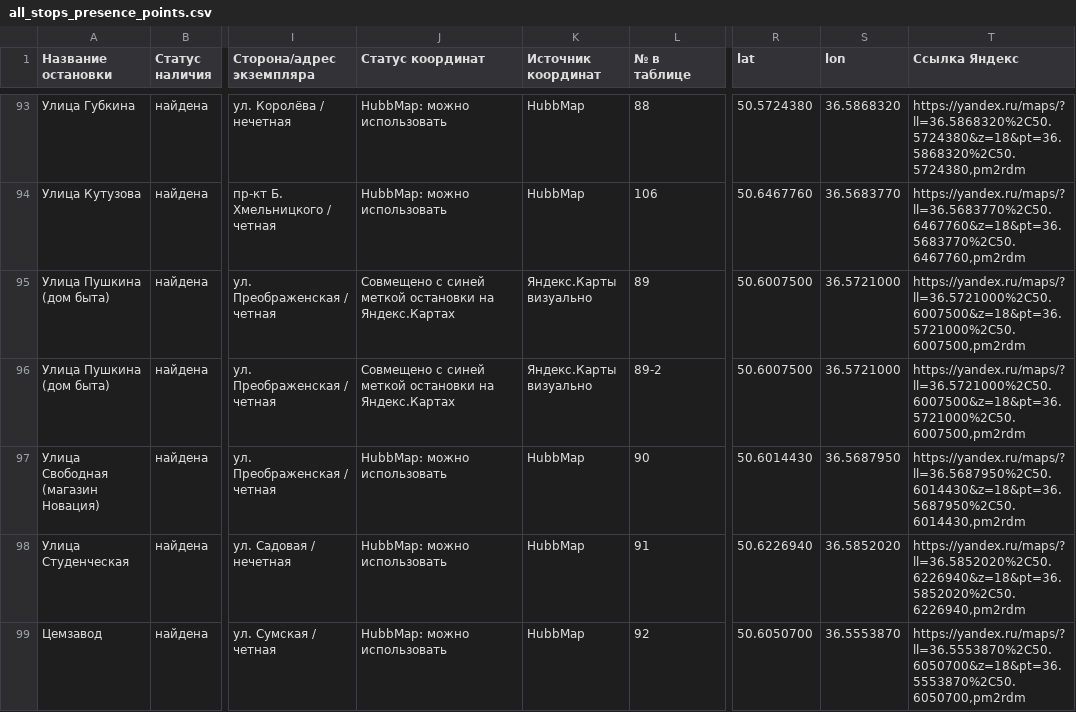
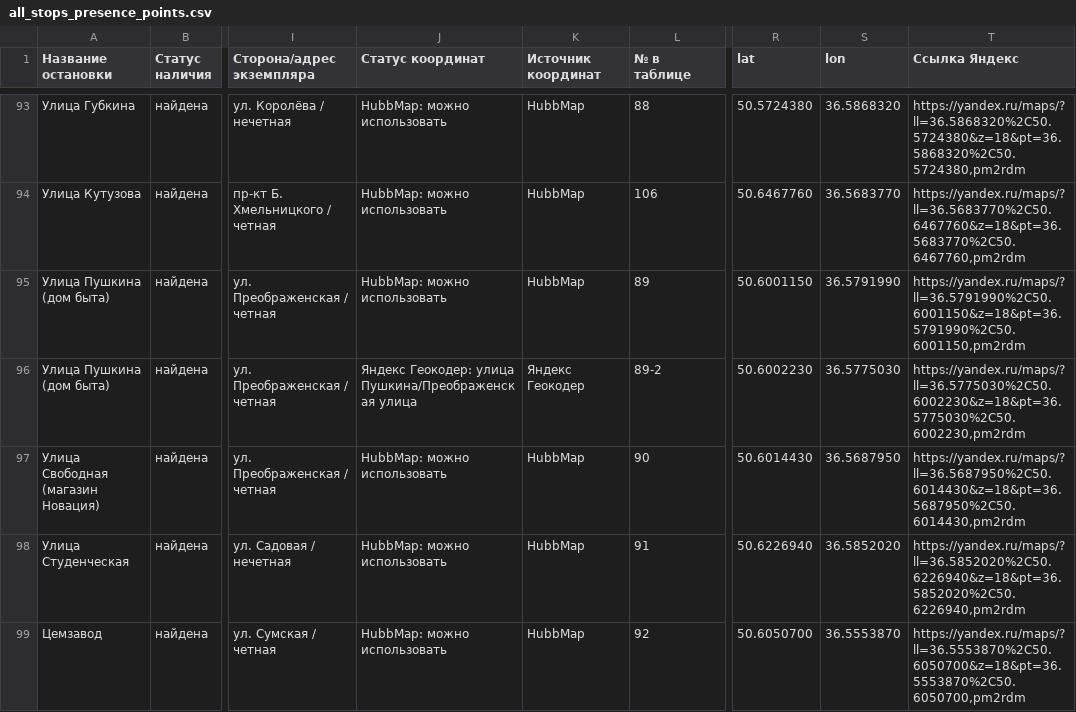
Before and after one commit to Enter3073/missing-stops-map, a CSV file: all_stops_presence_points.csv, drawn as a sheet; only a part is shown, gaps mark what is left out; the diff names each change by its address in the sheet, - before the commit and + after, or states it on an @@ line.

Commit message:
Use standard coordinates for stops 89 and 89-2

```diff
--- a/all_stops_presence_points.csv
+++ b/all_stops_presence_points.csv
-J95 (Статус координат): Совмещено с синей меткой остановки на Яндекс.Картах
+J95 (Статус координат): HubbMap: можно использовать
-K95 (Источник координат): Яндекс.Карты визуально
+K95 (Источник координат): HubbMap
-R95 (lat): 50.6007500
+R95 (lat): 50.6001150
-S95 (lon): 36.5721000
+S95 (lon): 36.5791990
-T95 (Ссылка Яндекс): https://yandex.ru/maps/?ll=36.5721000%2C50.6007500&z=18&pt=36.5721000%2C50.6007500,pm2rdm
+T95 (Ссылка Яндекс): https://yandex.ru/maps/?ll=36.5791990%2C50.6001150&z=18&pt=36.5791990%2C50.6001150,pm2rdm
-J96 (Статус координат): Совмещено с синей меткой остановки на Яндекс.Картах
+J96 (Статус координат): Яндекс Геокодер: улица Пушкина/Преображенская улица
-K96 (Источник координат): Яндекс.Карты визуально
+K96 (Источник координат): Яндекс Геокодер
-R96 (lat): 50.6007500
+R96 (lat): 50.6002230
-S96 (lon): 36.5721000
+S96 (lon): 36.5775030
-T96 (Ссылка Яндекс): https://yandex.ru/maps/?ll=36.5721000%2C50.6007500&z=18&pt=36.5721000%2C50.6007500,pm2rdm
+T96 (Ссылка Яндекс): https://yandex.ru/maps/?ll=36.5775030%2C50.6002230&z=18&pt=36.5775030%2C50.6002230,pm2rdm
```
